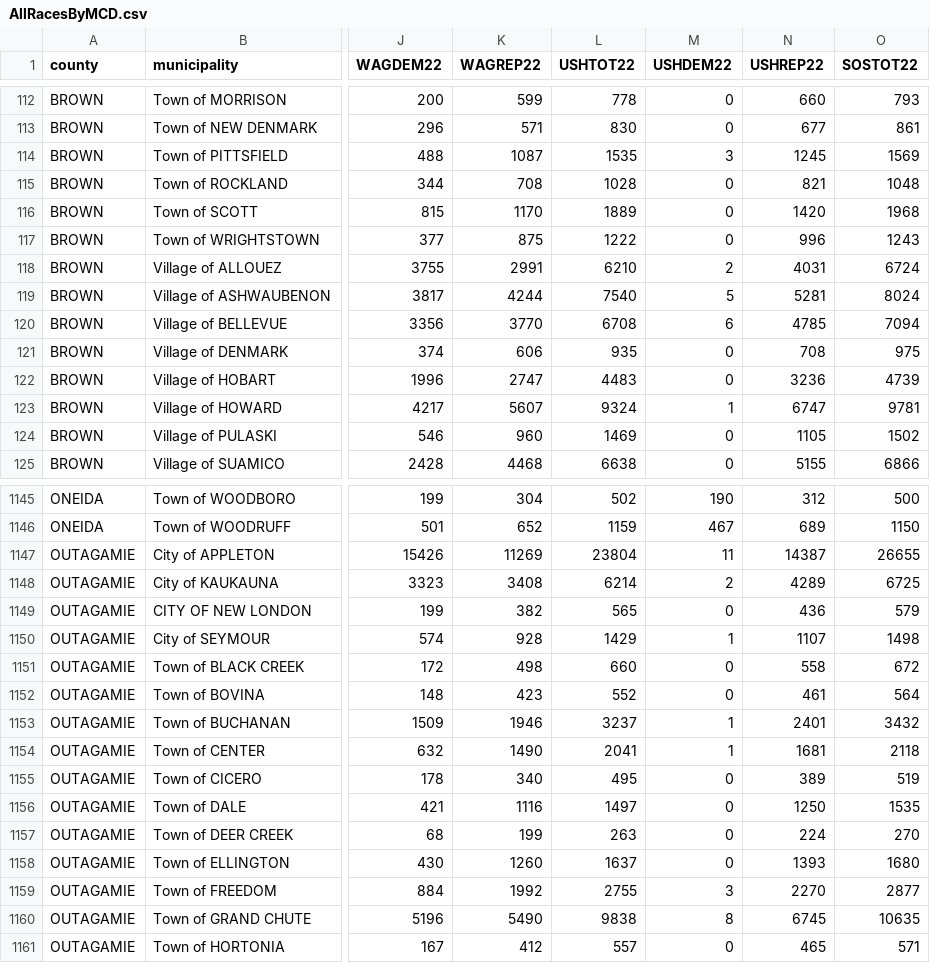
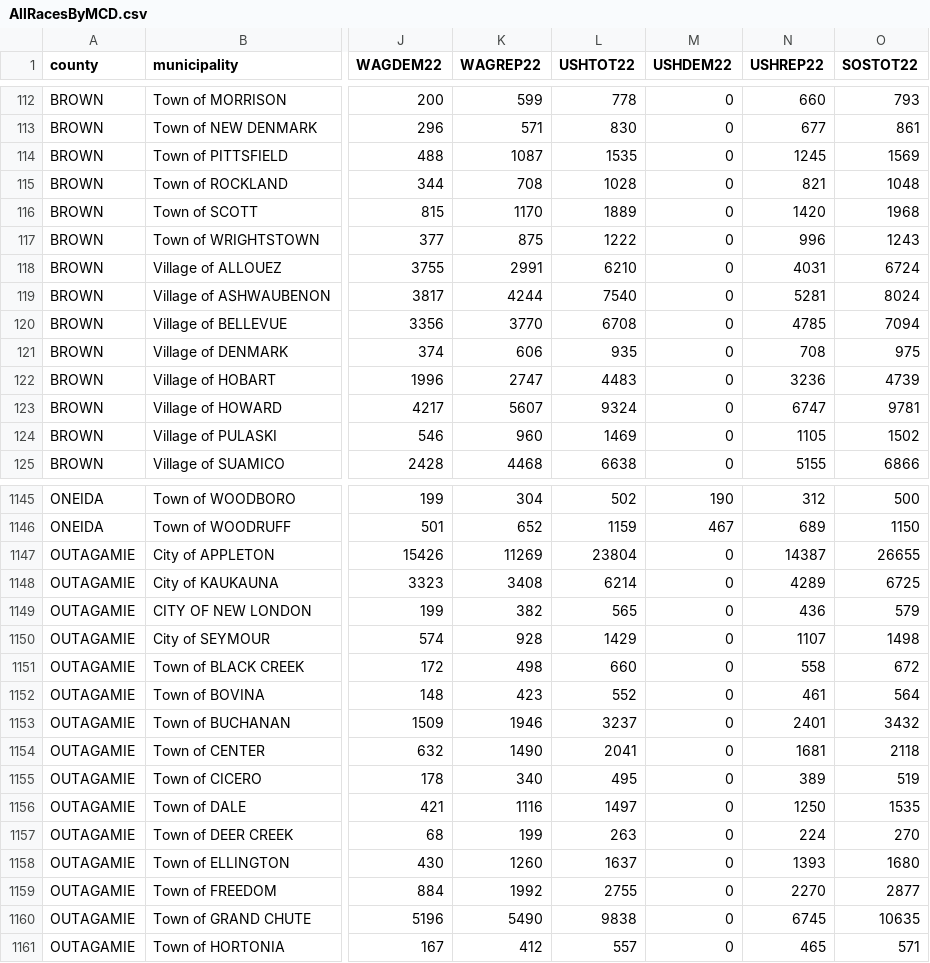
Before and after one commit to jdjohn215/wi-nov-2022, a CSV file: clean-election-returns/AllRacesByMCD.csv, drawn as a sheet; only a part is shown, gaps mark what is left out; the diff covers the shown part only; the diff names each change by its address in the sheet, - before the commit and + after, or states it on an @@ line.

```diff
--- a/clean-election-returns/AllRacesByMCD.csv
+++ b/clean-election-returns/AllRacesByMCD.csv
-M114 (USHDEM22): 3
+M114 (USHDEM22): 0
-M118 (USHDEM22): 2
+M118 (USHDEM22): 0
-M119 (USHDEM22): 5
+M119 (USHDEM22): 0
-M120 (USHDEM22): 6
+M120 (USHDEM22): 0
-M123 (USHDEM22): 1
+M123 (USHDEM22): 0
-M1147 (USHDEM22): 11
+M1147 (USHDEM22): 0
-M1148 (USHDEM22): 2
+M1148 (USHDEM22): 0
-M1150 (USHDEM22): 1
+M1150 (USHDEM22): 0
-M1153:M1154 (USHDEM22): 1
+M1153:M1154 (USHDEM22): 0
-M1159 (USHDEM22): 3
+M1159 (USHDEM22): 0
-M1160 (USHDEM22): 8
+M1160 (USHDEM22): 0
```
Also changed, not shown: 25 edited cells elsewhere in this file, clean-election-returns/AllRaces.csv, clean-election-returns/AllRacesByAssemblyDistrict.csv, 5 other files.
